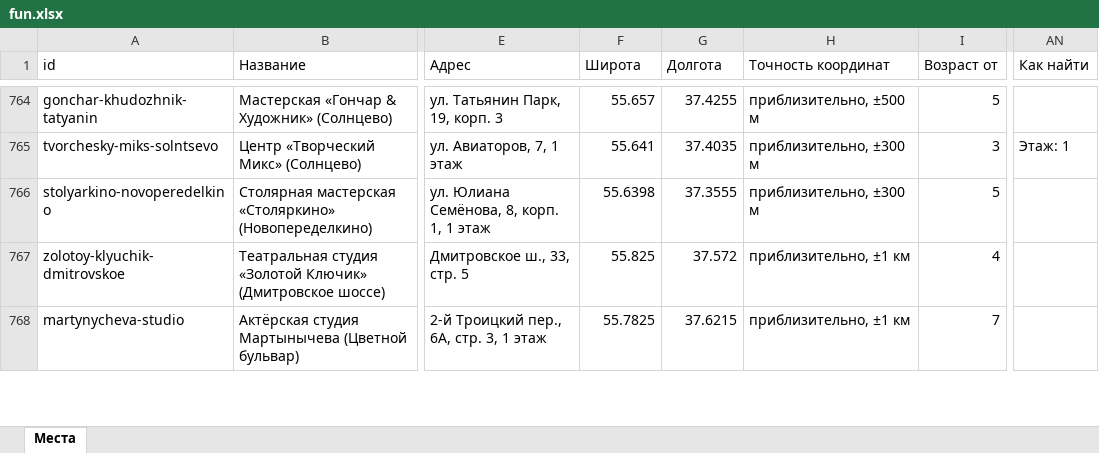
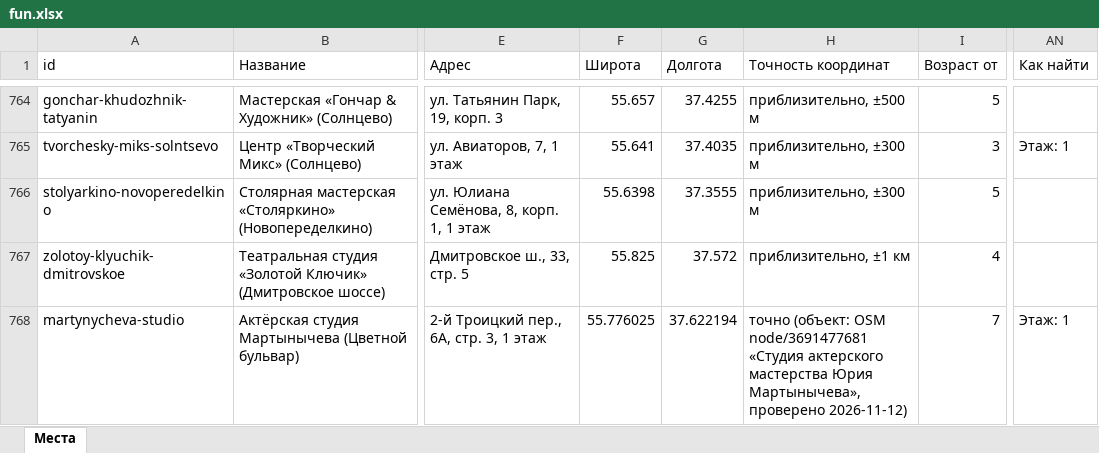
Before and after one commit to vadimsurov-apps/kudapoiti-data, an Excel workbook: data/parts/fun.xlsx, sheet Места, drawn as a sheet; only a part is shown, gaps mark what is left out; values as stored, in another font and other column widths than the file's, no borders; the diff covers the shown part only; the diff names each change by its address in the sheet, - before the commit and + after, or states it on an @@ line.

```diff
--- a/data/parts/fun.xlsx (sheet Места)
+++ b/data/parts/fun.xlsx (sheet Места)
-F768 (Широта): 55.7825
+F768 (Широта): 55.776025
-G768 (Долгота): 37.6215
+G768 (Долгота): 37.622194
-H768 (Точность координат): приблизительно, ±1 км
+H768 (Точность координат): точно (объект: OSM node/3691477681 «Студия актерского мастерства Юрия Мартынычева», проверено 2026-11-12)
-AN768 (Как найти): (empty)
+AN768 (Как найти): Этаж: 1
```
Also changed, not shown: 29 edited cells elsewhere in this sheet, data/kuda-poiti-mesta.xlsx, data/parts/cafes.xlsx, 8 other files.
